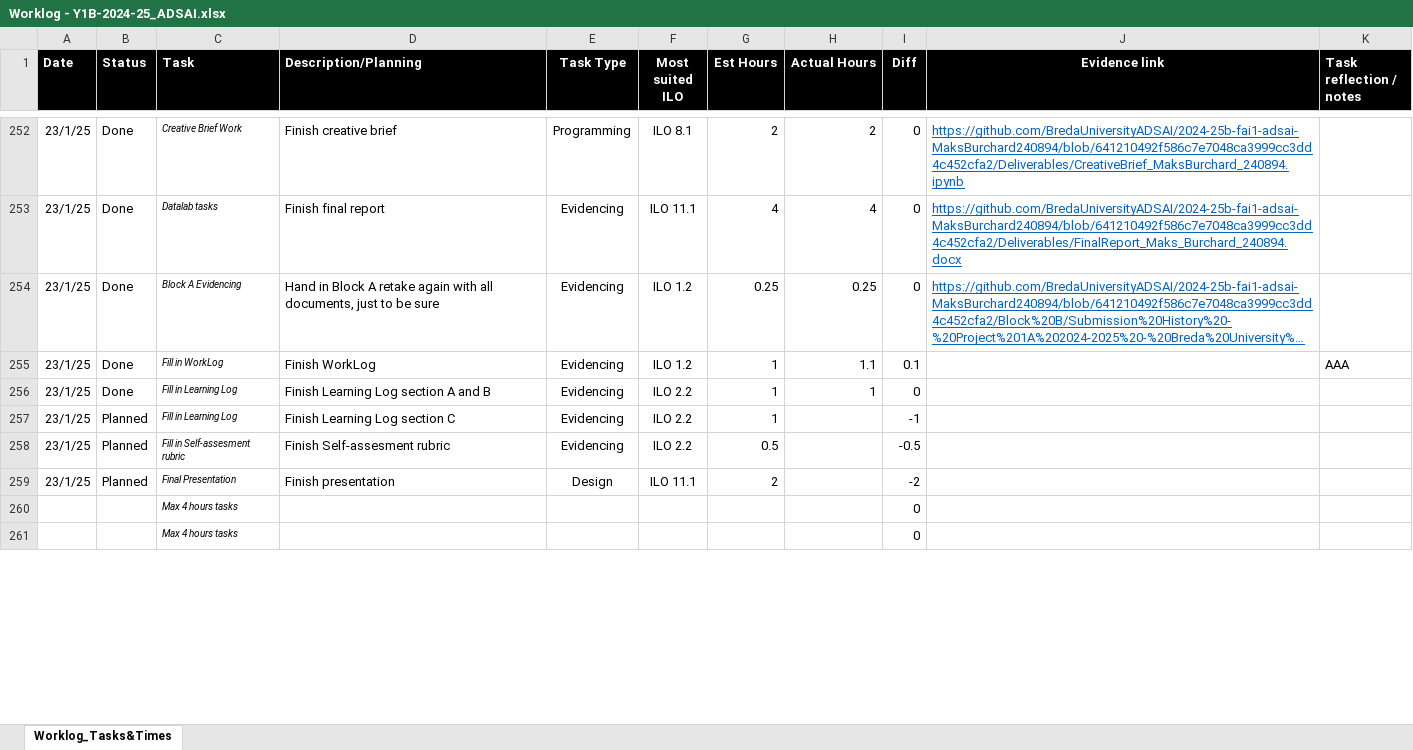
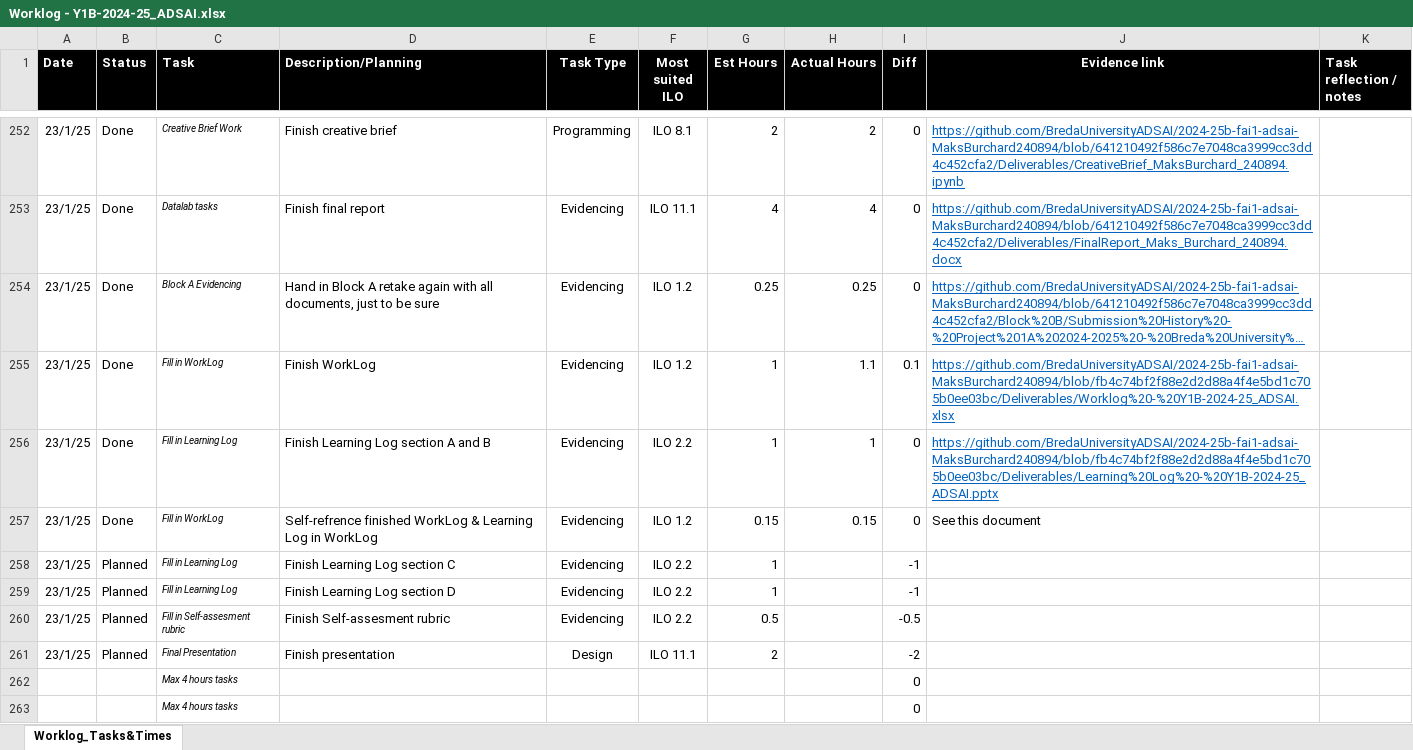
Before and after one commit to MaksBurchard240894/HFG7, an Excel workbook: Block B/Worklog - Y1B-2024-25_ADSAI.xlsx, sheet Worklog_Tasks&Times, drawn as a sheet; only a part is shown, gaps mark what is left out; long unchanged cells end in …; values as stored, in another font and other column widths than the file's, no borders; conditional formats not drawn; the diff covers the shown part only; the diff names each change by its address in the sheet, - before the commit and + after, or states it on an @@ line.

```diff
--- a/Block B/Worklog - Y1B-2024-25_ADSAI.xlsx (sheet Worklog_Tasks&Times)
+++ b/Block B/Worklog - Y1B-2024-25_ADSAI.xlsx (sheet Worklog_Tasks&Times)
-J255 (Evidence link): (empty)
+J255 (Evidence link): https://github.com/BredaUniversityADSAI/2024-25b-fai1-adsai-MaksBurchard240894/blob/fb4c74bf2f88e2d2d88a4f4e5bd1c705b0ee03bc/Deliverables/Worklog%20-%20Y1B-2024-25_ADSAI.xlsx
-K255 (Task reflection / notes): AAA
+K255 (Task reflection / notes): (empty)
-J256 (Evidence link): (empty)
+J256 (Evidence link): https://github.com/BredaUniversityADSAI/2024-25b-fai1-adsai-MaksBurchard240894/blob/fb4c74bf2f88e2d2d88a4f4e5bd1c705b0ee03bc/Deliverables/Learning%20Log%20-%20Y1B-2024-25_ADSAI.pptx
+row 257: 23/1/25 | Done | Fill in WorkLog | Self-refrence finished WorkLog & Learning Log in WorkLog | Evidencing | ILO 1.2 | 0.15 | 0.15 | 0 | See this document
+row 259: 23/1/25 | Planned | Fill in Learning Log | Finish Learning Log section D | Evidencing | ILO 2.2 | 1 |  | -1
```
Also changed, not shown: 1 added row, 1 removed row and 98 edited cells elsewhere in this sheet, formulas that keep their value, Deliverables/Worklog - Y1B-2024-25_ADSAI.xlsx.
